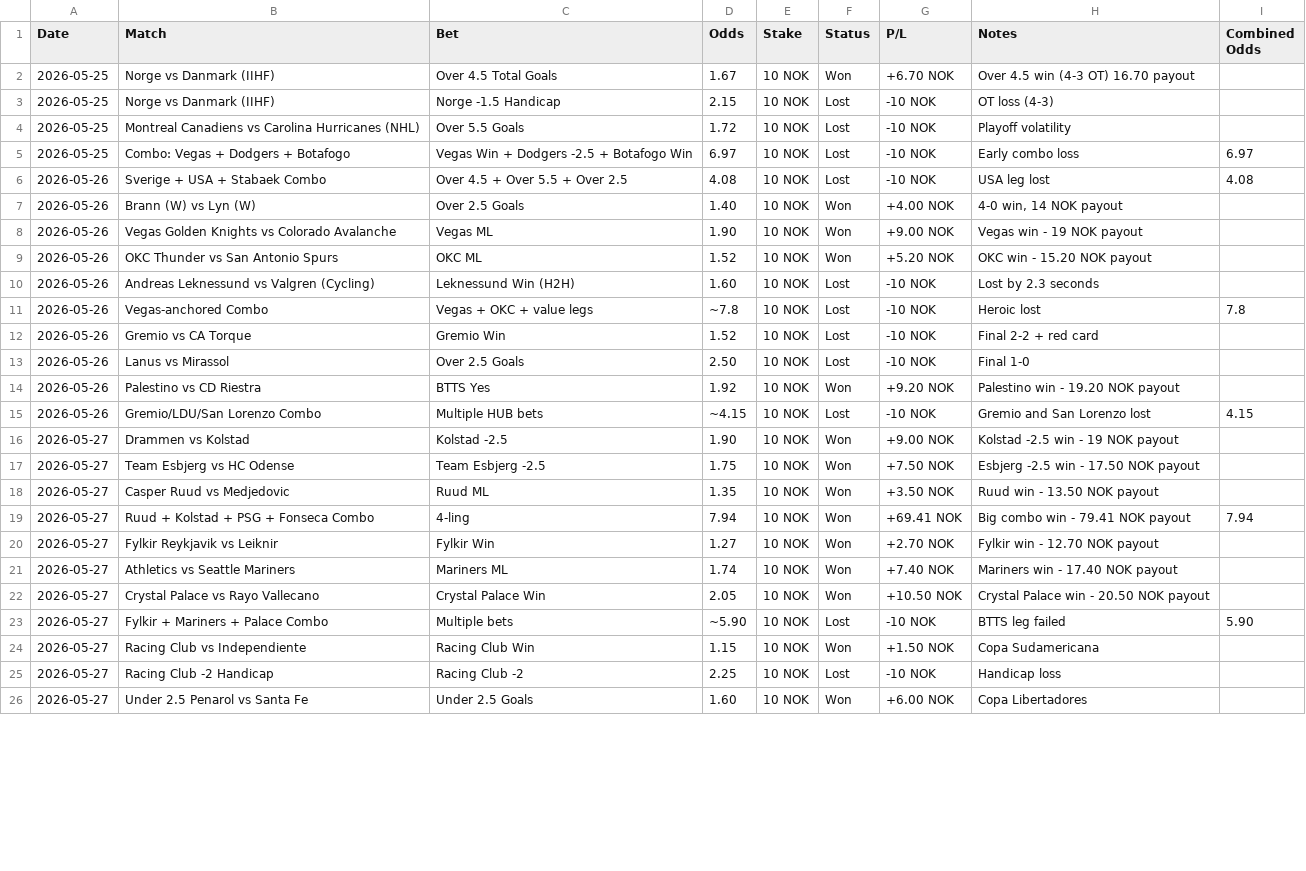
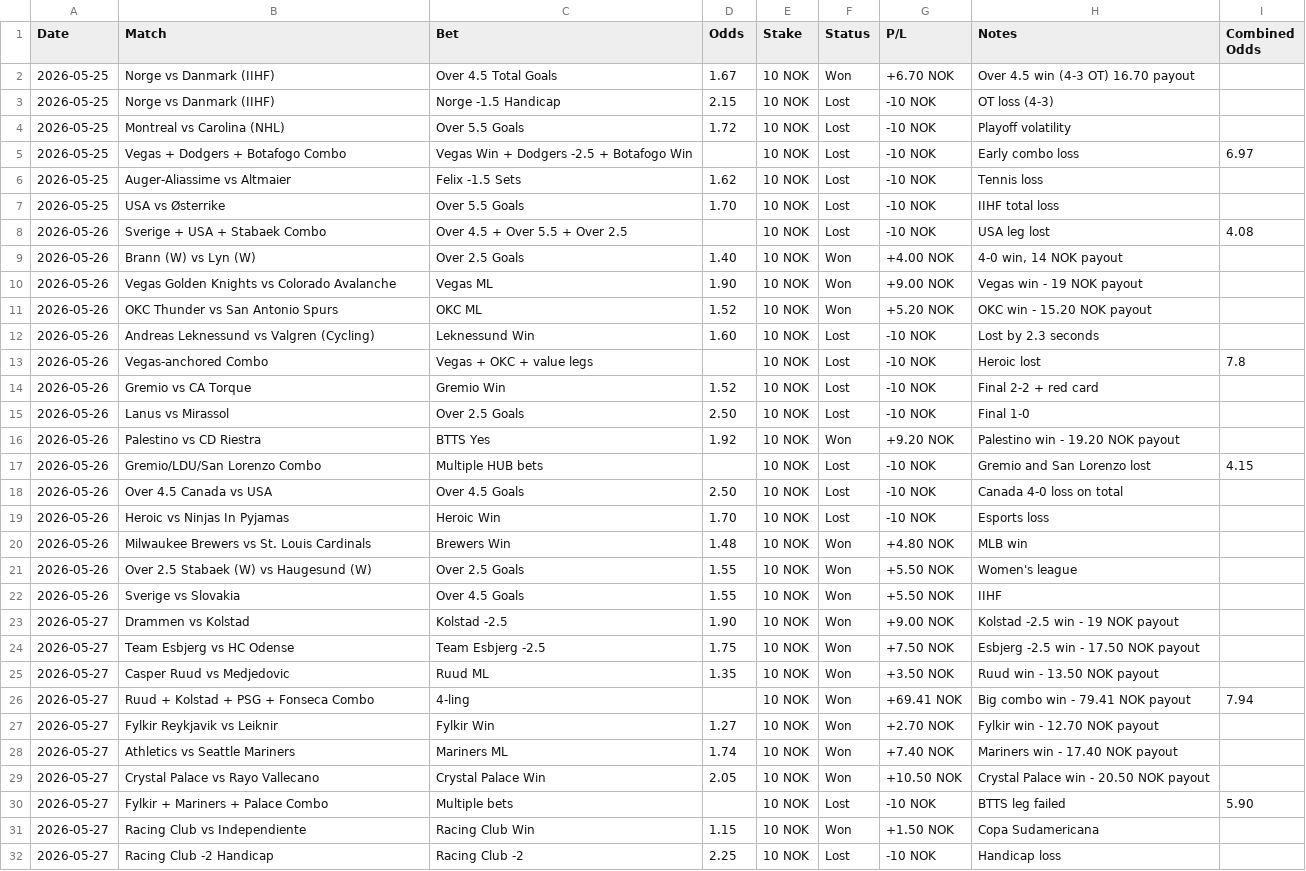
Before and after one commit to SimSalabimse/grok-norsktipping-V2, a CSV file: bet-log.csv, drawn as a sheet; only a part is shown; the shorter side is filled out with more unchanged rows; the diff covers the shown part only.

Commit message:
Merged user's complete bet-log.csv: Added all missing entries from the uploaded file (Auger-Aliassime, USA vs Østerrike, Over 4.5 Canada vs USA, Heroic vs NiP, Brewers vs Cardinals, Stabaek W Over 2.5, Sverige vs Slovakia Over 4.5, and aligned May 30 placements). GitHub now matches the user's provided complete version.

```diff
--- a/bet-log.csv
+++ b/bet-log.csv
@@ -4,3 +4,5 @@ Date,Match,Bet,Odds,Stake,Status,P/L,Notes,Combined Odds
-2026-05-25,"Montreal Canadiens vs Carolina Hurricanes (NHL)","Over 5.5 Goals",1.72,"10 NOK","Lost","-10 NOK","Playoff volatility",
-2026-05-25,"Combo: Vegas + Dodgers + Botafogo","Vegas Win + Dodgers -2.5 + Botafogo Win",6.97,"10 NOK","Lost","-10 NOK","Early combo loss",6.97
-2026-05-26,"Sverige + USA + Stabaek Combo","Over 4.5 + Over 5.5 + Over 2.5",4.08,"10 NOK","Lost","-10 NOK","USA leg lost",4.08
+2026-05-25,Montreal vs Carolina (NHL),Over 5.5 Goals,1.72,10 NOK,Lost,-10 NOK,"Playoff volatility",
+2026-05-25,Vegas + Dodgers + Botafogo Combo,Vegas Win + Dodgers -2.5 + Botafogo Win,,10 NOK,Lost,-10 NOK,"Early combo loss",6.97
+2026-05-25,Auger-Aliassime vs Altmaier,Felix -1.5 Sets,1.62,10 NOK,Lost,-10 NOK,"Tennis loss",
+2026-05-25,USA vs Østerrike,Over 5.5 Goals,1.70,10 NOK,Lost,-10 NOK,"IIHF total loss",
+2026-05-26,Sverige + USA + Stabaek Combo,Over 4.5 + Over 5.5 + Over 2.5,,10 NOK,Lost,-10 NOK,"USA leg lost",4.08
@@ -10,2 +12,2 @@ Date,Match,Bet,Odds,Stake,Status,P/L,Notes,Combined Odds
-2026-05-26,"Andreas Leknessund vs Valgren (Cycling)","Leknessund Win (H2H)",1.60,"10 NOK","Lost","-10 NOK","Lost by 2.3 seconds",
-2026-05-26,"Vegas-anchored Combo","Vegas + OKC + value legs",~7.8,"10 NOK","Lost","-10 NOK","Heroic lost",7.8
+2026-05-26,Andreas Leknessund vs Valgren (Cycling),Leknessund Win,1.60,10 NOK,Lost,-10 NOK,"Lost by 2.3 seconds",
+2026-05-26,Vegas-anchored Combo,Vegas + OKC + value legs,,10 NOK,Lost,-10 NOK,"Heroic lost",7.8
@@ -15 +17,6 @@ Date,Match,Bet,Odds,Stake,Status,P/L,Notes,Combined Odds
-2026-05-26,"Gremio/LDU/San Lorenzo Combo","Multiple HUB bets",~4.15,"10 NOK","Lost","-10 NOK","Gremio and San Lorenzo lost",4.15
+2026-05-26,Gremio/LDU/San Lorenzo Combo,Multiple HUB bets,,10 NOK,Lost,-10 NOK,"Gremio and San Lorenzo lost",4.15
+2026-05-26,Over 4.5 Canada vs USA,Over 4.5 Goals,2.50,10 NOK,Lost,-10 NOK,"Canada 4-0 loss on total",
+2026-05-26,Heroic vs Ninjas In Pyjamas,Heroic Win,1.70,10 NOK,Lost,-10 NOK,"Esports loss",
+2026-05-26,Milwaukee Brewers vs St. Louis Cardinals,Brewers Win,1.48,10 NOK,Won,+4.80 NOK,"MLB win",
+2026-05-26,Over 2.5 Stabaek (W) vs Haugesund (W),Over 2.5 Goals,1.55,10 NOK,Won,+5.50 NOK,"Women's league",
+2026-05-26,Sverige vs Slovakia,Over 4.5 Goals,1.55,10 NOK,Won,+5.50 NOK,"IIHF",
@@ -19 +26 @@ Date,Match,Bet,Odds,Stake,Status,P/L,Notes,Combined Odds
-2026-05-27,"Ruud + Kolstad + PSG + Fonseca Combo","4-ling",7.94,"10 NOK","Won","+69.41 NOK","Big combo win - 79.41 NOK payout",7.94
+2026-05-27,Ruud + Kolstad + PSG + Fonseca Combo,4-ling,,10 NOK,Won,+69.41 NOK,"Big combo win - 79.41 NOK payout",7.94
@@ -23 +30 @@ Date,Match,Bet,Odds,Stake,Status,P/L,Notes,Combined Odds
-2026-05-27,"Fylkir + Mariners + Palace Combo","Multiple bets",~5.90,"10 NOK","Lost","-10 NOK","BTTS leg failed",5.90
+2026-05-27,Fylkir + Mariners + Palace Combo,Multiple bets,,10 NOK,Lost,-10 NOK,"BTTS leg failed",5.90
```
Also changed, not shown: 1 added row, 10 removed rows and 44 edited cells elsewhere in this file.
